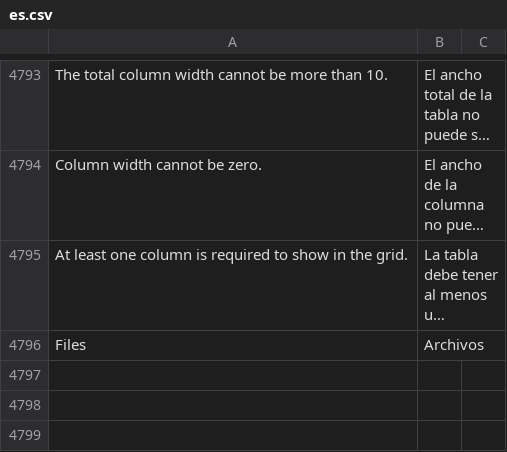
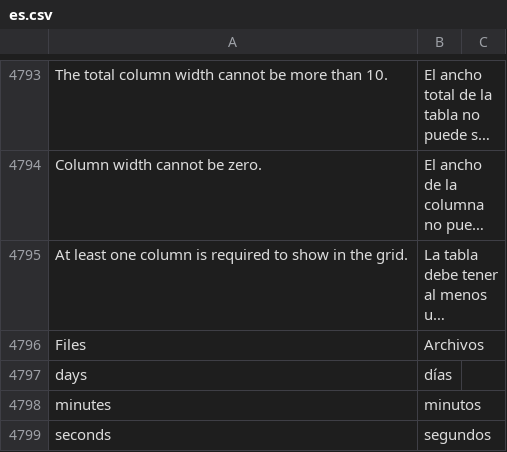
Before and after one commit to fproldan/frappe, a CSV file: frappe/translations/es.csv, drawn as a sheet; only a part is shown, gaps mark what is left out; long unchanged cells end in …; the diff names each change by its address in the sheet, - before the commit and + after, or states it on an @@ line.

Commit message:
fix: video translations

```diff
--- a/frappe/translations/es.csv
+++ b/frappe/translations/es.csv
+row 4797: days | días
+row 4798: minutes | minutos
+row 4799: seconds | segundos
```
Also changed, not shown: 1 other file.
